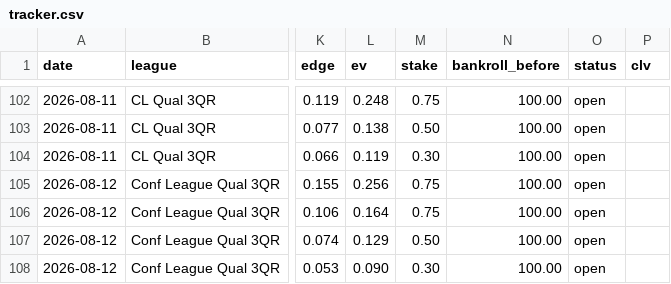
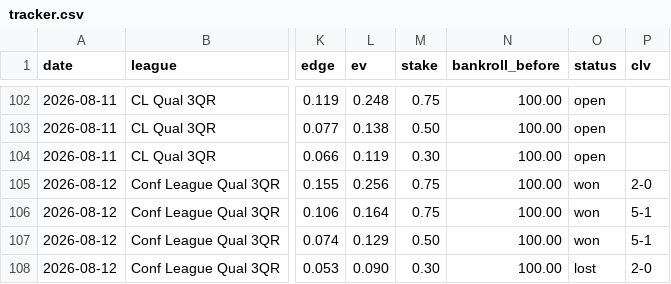
Before and after one commit to juniorjasper047-lang/football-betting-model, a CSV file: data/tracker.csv, drawn as a sheet; only a part is shown, gaps mark what is left out; the diff names each change by its address in the sheet, - before the commit and + after, or states it on an @@ line.

Commit message:
tracker: settle 2026-08-12 (3W-1L)

```diff
--- a/data/tracker.csv
+++ b/data/tracker.csv
-O105:O107 (status): open
+O105:O107 (status): won
-P105 (clv): (empty)
+P105 (clv): 2-0
-P106:P107 (clv): (empty)
+P106:P107 (clv): 5-1
-O108 (status): open
+O108 (status): lost
-P108 (clv): (empty)
+P108 (clv): 2-0
```
